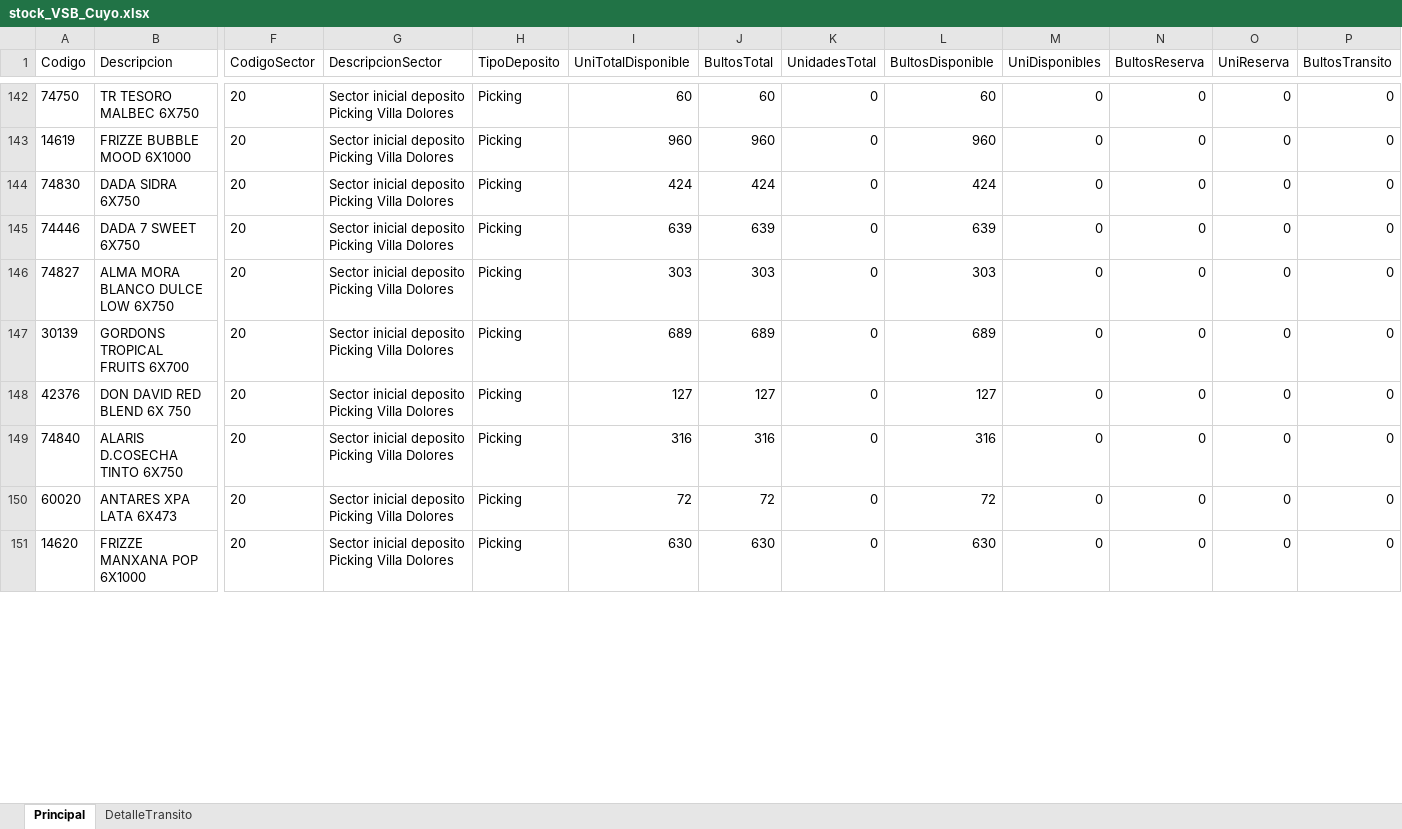
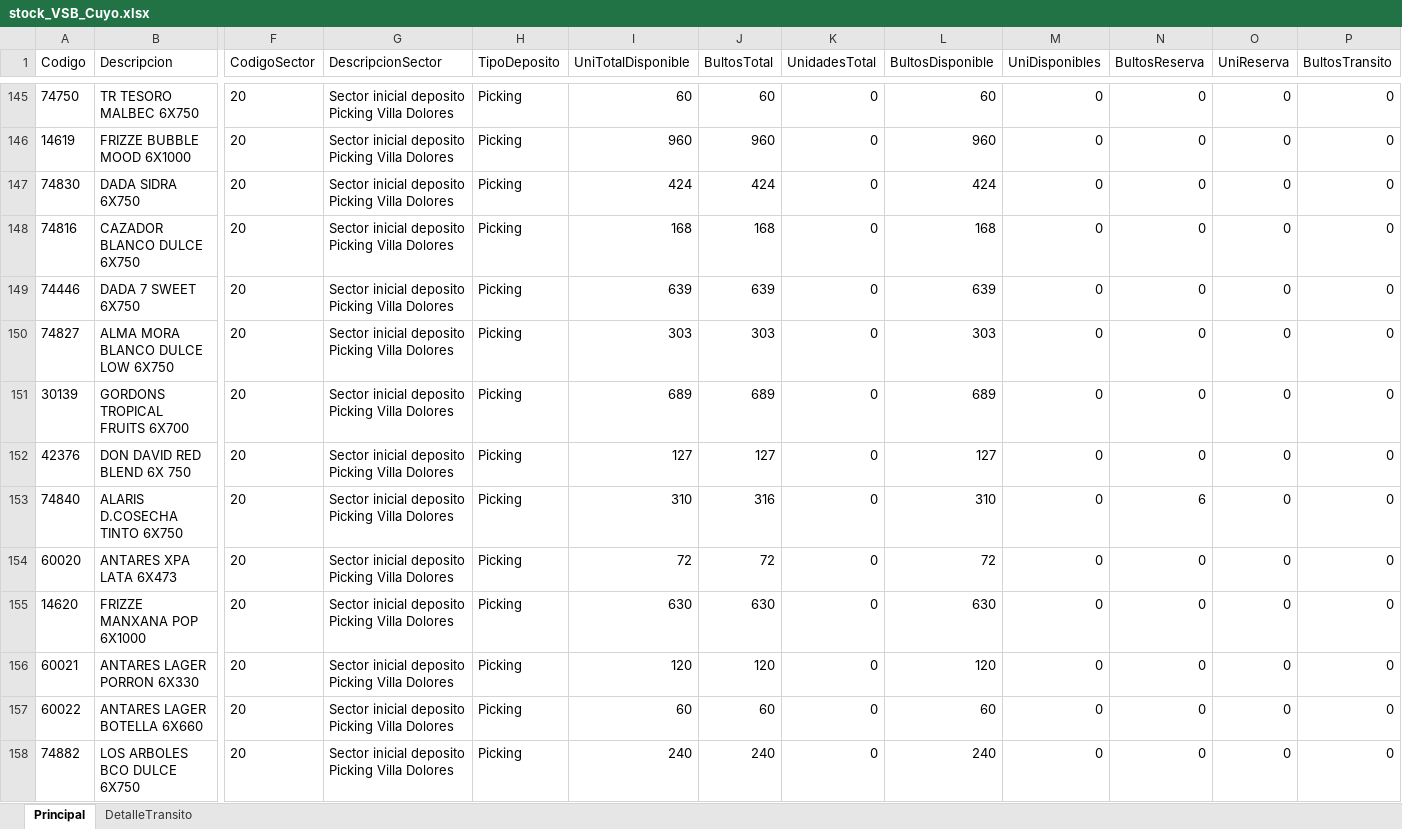
Before and after one commit to matiastorrespyp/orbit-matinal-penaflor, an Excel workbook: 01_INPUTS/Stock/stock_VSB_Cuyo.xlsx, sheet Principal, drawn as a sheet; only a part is shown, gaps mark what is left out; values as stored, in another font and other column widths than the file's, no borders; table styles not drawn; addresses are those after the commit; rows hold the shown columns only; the diff covers the shown part only; the diff names each change by its address in the sheet, - before the commit and + after, or states it on an @@ line.

```diff
--- a/01_INPUTS/Stock/stock_VSB_Cuyo.xlsx (sheet Principal)
+++ b/01_INPUTS/Stock/stock_VSB_Cuyo.xlsx (sheet Principal)
+row 148: 74816 | CAZADOR BLANCO DULCE 6X750 | 20 | Sector inicial deposito Picking Villa Dolores | Picking | 168 | 168 | 0 | 168 | 0 | 0 | 0 | 0
-I153 (UniTotalDisponible): 316
+I153 (UniTotalDisponible): 310
-L153 (BultosDisponible): 316
+L153 (BultosDisponible): 310
-N153 (BultosReserva): 0
+N153 (BultosReserva): 6
+row 156: 60021 | ANTARES LAGER PORRON 6X330 | 20 | Sector inicial deposito Picking Villa Dolores | Picking | 120 | 120 | 0 | 120 | 0 | 0 | 0 | 0
+row 157: 60022 | ANTARES LAGER BOTELLA 6X660 | 20 | Sector inicial deposito Picking Villa Dolores | Picking | 60 | 60 | 0 | 60 | 0 | 0 | 0 | 0
+row 158: 74882 | LOS ARBOLES BCO DULCE 6X750 | 20 | Sector inicial deposito Picking Villa Dolores | Picking | 240 | 240 | 0 | 240 | 0 | 0 | 0 | 0
```
Also changed, not shown: 11 added rows and 105 edited cells elsewhere in this sheet, sheet DetalleTransito, 01_INPUTS/Stock/stock.xlsx, 01_INPUTS/resultado.xlsx, 20 other files.
